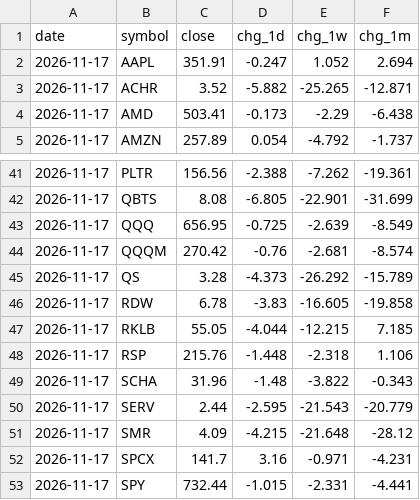
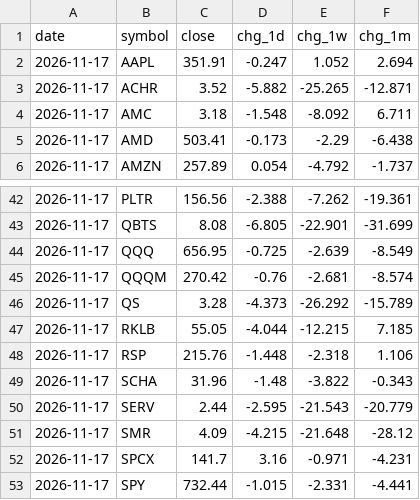
Before and after one commit to dmartindem/portfolio-automation, a CSV file: data/movers.csv, drawn as a sheet; only a part is shown, gaps mark what is left out; removed rows and columns are numbered as before the commit, all else as after; the diff names each change by its address in the sheet, - before the commit and + after, or states it on an @@ line.

```diff
--- a/data/movers.csv
+++ b/data/movers.csv
+row 4: 2026-11-17 | AMC | 3.18 | -1.548 | -8.092 | 6.711
-row 46: 2026-11-17 | RDW | 6.78 | -3.83 | -16.605 | -19.858
```
Also changed, not shown: 1 other file.
